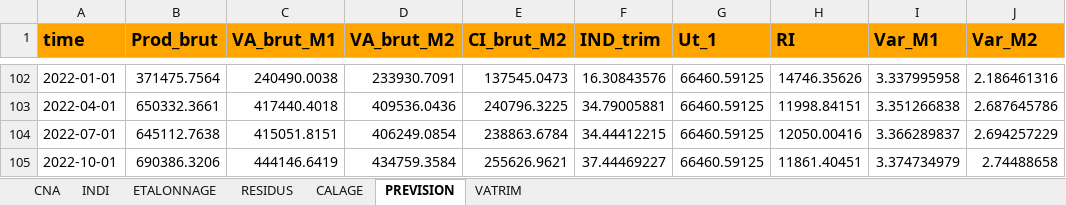
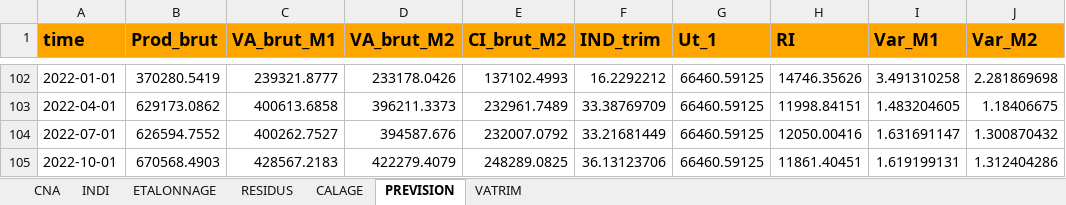
Before and after one commit to luckymaxtser/Compte_trim, an Excel workbook: prod_result_AGV.xlsx, sheet PREVISION, drawn as a sheet; only a part is shown, gaps mark what is left out; values as stored, in another font and other column widths than the file's, no borders; the diff covers the shown part only; the diff names each change by its address in the sheet, - before the commit and + after, or states it on an @@ line.

```diff
--- a/prod_result_AGV.xlsx (sheet PREVISION)
+++ b/prod_result_AGV.xlsx (sheet PREVISION)
-B102 (Prod_brut): 371475.7564
+B102 (Prod_brut): 370280.5419
-C102 (VA_brut_M1): 240490.0038
+C102 (VA_brut_M1): 239321.8777
-D102 (VA_brut_M2): 233930.7091
+D102 (VA_brut_M2): 233178.0426
-E102 (CI_brut_M2): 137545.0473
+E102 (CI_brut_M2): 137102.4993
-F102 (IND_trim): 16.30843576
+F102 (IND_trim): 16.2292212
-I102 (Var_M1): 3.337995958
+I102 (Var_M1): 3.491310258
-J102 (Var_M2): 2.186461316
+J102 (Var_M2): 2.281869698
-B103 (Prod_brut): 650332.3661
+B103 (Prod_brut): 629173.0862
-C103 (VA_brut_M1): 417440.4018
+C103 (VA_brut_M1): 400613.6858
-D103 (VA_brut_M2): 409536.0436
+D103 (VA_brut_M2): 396211.3373
-E103 (CI_brut_M2): 240796.3225
+E103 (CI_brut_M2): 232961.7489
-F103 (IND_trim): 34.79005881
+F103 (IND_trim): 33.38769709
-I103 (Var_M1): 3.351266838
+I103 (Var_M1): 1.483204605
-J103 (Var_M2): 2.687645786
+J103 (Var_M2): 1.18406675
-B104 (Prod_brut): 645112.7638
+B104 (Prod_brut): 626594.7552
-C104 (VA_brut_M1): 415051.8151
+C104 (VA_brut_M1): 400262.7527
-D104 (VA_brut_M2): 406249.0854
+D104 (VA_brut_M2): 394587.676
-E104 (CI_brut_M2): 238863.6784
+E104 (CI_brut_M2): 232007.0792
-F104 (IND_trim): 34.44412215
+F104 (IND_trim): 33.21681449
-I104 (Var_M1): 3.366289837
+I104 (Var_M1): 1.631691147
-J104 (Var_M2): 2.694257229
+J104 (Var_M2): 1.300870432
-B105 (Prod_brut): 690386.3206
+B105 (Prod_brut): 670568.4903
-C105 (VA_brut_M1): 444146.6419
+C105 (VA_brut_M1): 428567.2183
-D105 (VA_brut_M2): 434759.3584
+D105 (VA_brut_M2): 422279.4079
-E105 (CI_brut_M2): 255626.9621
+E105 (CI_brut_M2): 248289.0825
-F105 (IND_trim): 37.44469227
+F105 (IND_trim): 36.13123706
-I105 (Var_M1): 3.374734979
+I105 (Var_M1): 1.619199131
-J105 (Var_M2): 2.74488658
+J105 (Var_M2): 1.312404286
```
Also changed, not shown: 113 edited cells elsewhere in this sheet, sheet INDI, sheet ETALONNAGE, sheet VATRIM.
